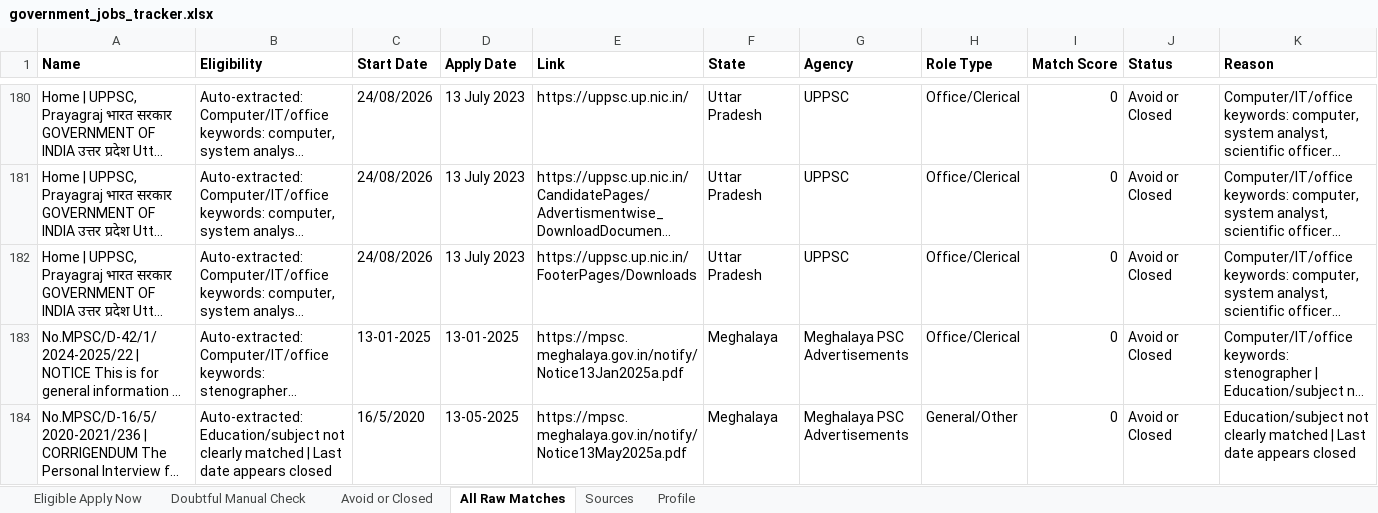
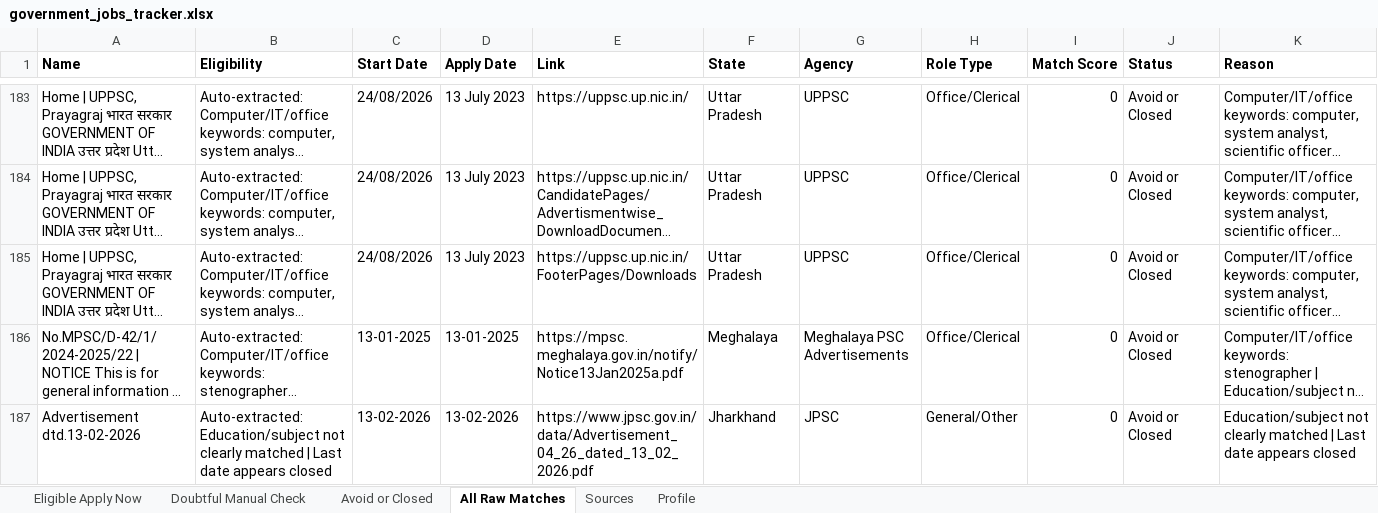
Before and after one commit to cshemant/LearnWithHemant, an Excel workbook: jobs/government_jobs_tracker.xlsx, sheet All Raw Matches, drawn as a sheet; only a part is shown, gaps mark what is left out; the shorter side is filled out with more unchanged rows; long unchanged cells end in …; values as stored, in another font and other column widths than the file's, no borders; rows hold the shown columns only; the diff covers the shown part only; the diff names each change by its address in the sheet, - before the commit and + after, or states it on an @@ line.

```diff
--- a/jobs/government_jobs_tracker.xlsx (sheet All Raw Matches)
+++ b/jobs/government_jobs_tracker.xlsx (sheet All Raw Matches)
+row 187: Advertisement dtd.13-02-2026 | Auto-extracted: Education/subject not clearly matched | Last date appears closed | 13-02-2026 | 13-02-2026 | https://www.jpsc.gov.in/data/Advertisement_04_26_dated_13_02_2026.pdf | Jharkhand | JPSC | General/Other | 0 | Avoid or Closed | Education/subject not clearly matched | Last date appears closed
```
Also changed, not shown: 39 added rows, 8 removed rows and 8 edited cells elsewhere in this sheet, sheet Avoid or Closed, sheet Doubtful Manual Check, 26 other files.
